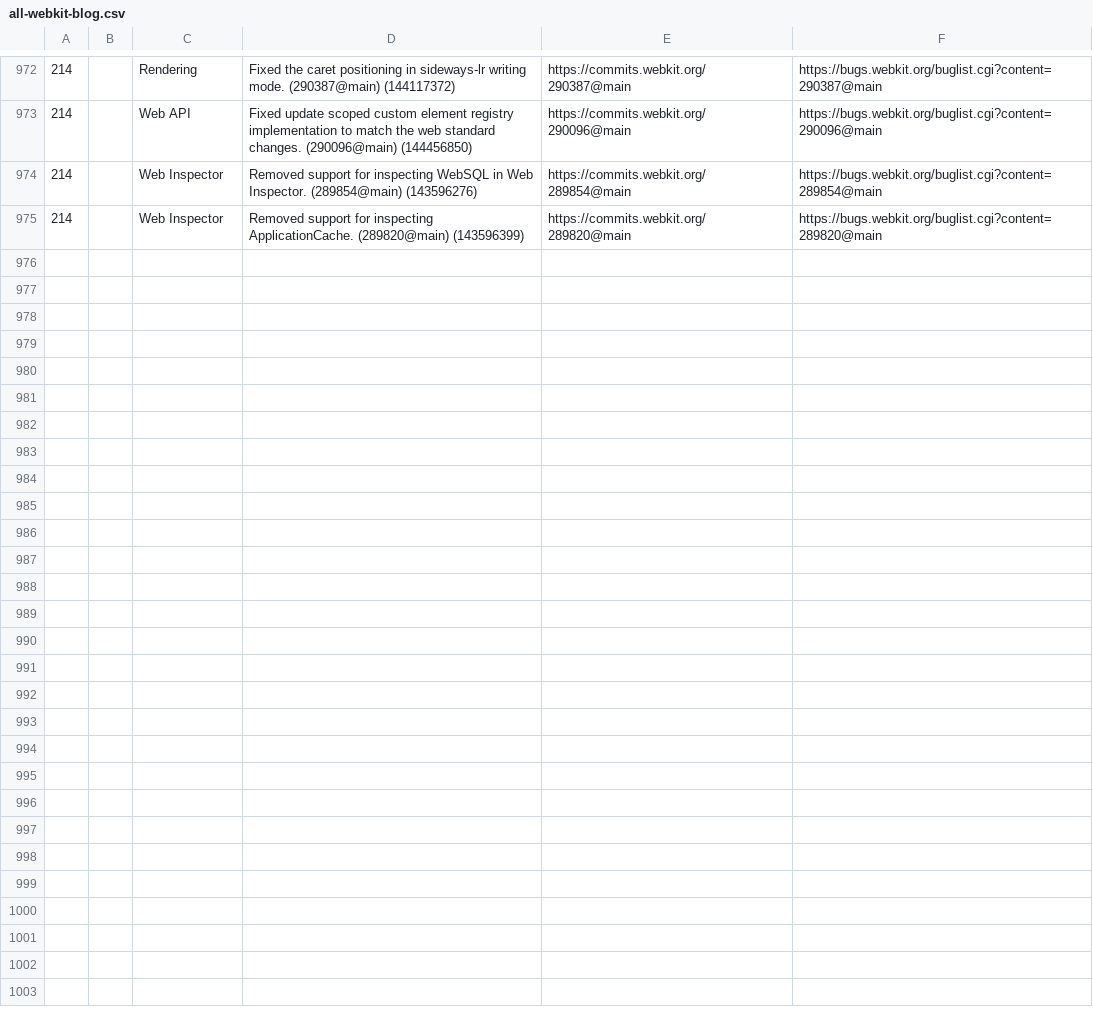
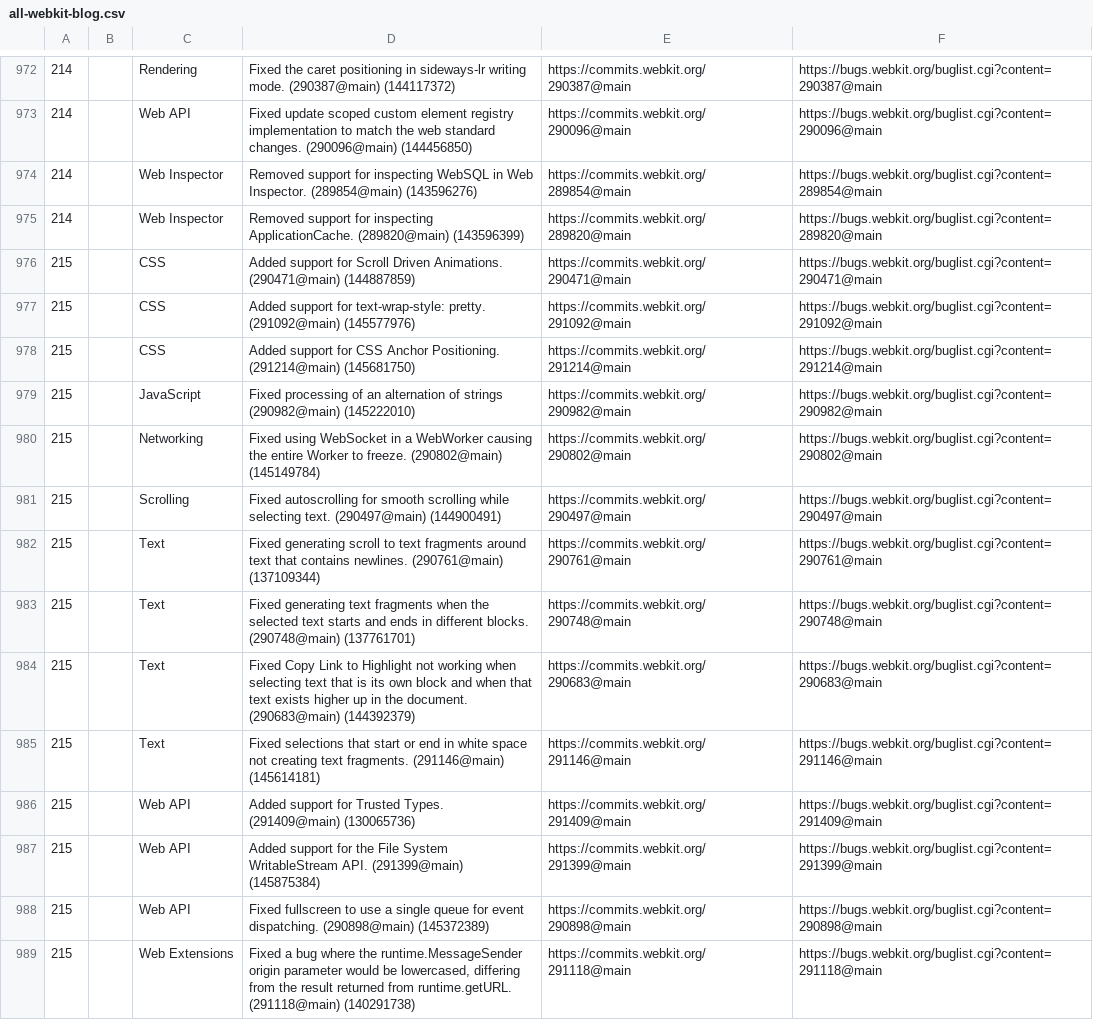
Before and after one commit to martinbalfanz/compat-utils, a CSV file: output/all-webkit-blog.csv, drawn as a sheet; only a part is shown, gaps mark what is left out; the diff names each change by its address in the sheet, - before the commit and + after, or states it on an @@ line.

```diff
--- a/output/all-webkit-blog.csv
+++ b/output/all-webkit-blog.csv
+row 976: 215 |  | CSS | Added support for Scroll Driven Animations. (290471@main) (144887859) | https://commits.webkit.org/290471@main | https://bugs.webkit.org/buglist.cgi?content=290471@main
+row 977: 215 |  | CSS | Added support for text-wrap-style: pretty. (291092@main) (145577976) | https://commits.webkit.org/291092@main | https://bugs.webkit.org/buglist.cgi?content=291092@main
+row 978: 215 |  | CSS | Added support for CSS Anchor Positioning. (291214@main) (145681750) | https://commits.webkit.org/291214@main | https://bugs.webkit.org/buglist.cgi?content=291214@main
+row 979: 215 |  | JavaScript | Fixed processing of an alternation of strings (290982@main) (145222010) | https://commits.webkit.org/290982@main | https://bugs.webkit.org/buglist.cgi?content=290982@main
+row 980: 215 |  | Networking | Fixed using WebSocket in a WebWorker causing the entire Worker to freeze. (290802@main) (145149784) | https://commits.webkit.org/290802@main | https://bugs.webkit.org/buglist.cgi?content=290802@main
+row 981: 215 |  | Scrolling | Fixed autoscrolling for smooth scrolling while selecting text. (290497@main) (144900491) | https://commits.webkit.org/290497@main | https://bugs.webkit.org/buglist.cgi?content=290497@main
+row 982: 215 |  | Text | Fixed generating scroll to text fragments around text that contains newlines. (290761@main) (137109344) | https://commits.webkit.org/290761@main | https://bugs.webkit.org/buglist.cgi?content=290761@main
+row 983: 215 |  | Text | Fixed generating text fragments when the selected text starts and ends in different blocks. (290748@main) (137761701) | https://commits.webkit.org/290748@main | https://bugs.webkit.org/buglist.cgi?content=290748@main
+row 984: 215 |  | Text | Fixed Copy Link to Highlight not working when selecting text that is its own block and when that text exists higher up in the document. (290683@main) (144392379) | https://commits.webkit.org/290683@main | https://bugs.webkit.org/buglist.cgi?content=290683@main
+row 985: 215 |  | Text | Fixed selections that start or end in white space not creating text fragments. (291146@main) (145614181) | https://commits.webkit.org/291146@main | https://bugs.webkit.org/buglist.cgi?content=291146@main
+row 986: 215 |  | Web API | Added support for Trusted Types. (291409@main) (130065736) | https://commits.webkit.org/291409@main | https://bugs.webkit.org/buglist.cgi?content=291409@main
+row 987: 215 |  | Web API | Added support for the File System WritableStream API. (291399@main) (145875384) | https://commits.webkit.org/291399@main | https://bugs.webkit.org/buglist.cgi?content=291399@main
+row 988: 215 |  | Web API | Fixed fullscreen to use a single queue for event dispatching. (290898@main) (145372389) | https://commits.webkit.org/290898@main | https://bugs.webkit.org/buglist.cgi?content=290898@main
+row 989: 215 |  | Web Extensions | Fixed a bug where the runtime.MessageSender origin parameter would be lowercased, differing from the result returned from runtime.getURL. (291118@main) (140291738) | https://commits.webkit.org/291118@main | https://bugs.webkit.org/buglist.cgi?content=291118@main
```
Also changed, not shown: output/combined.csv, 1 other file.
